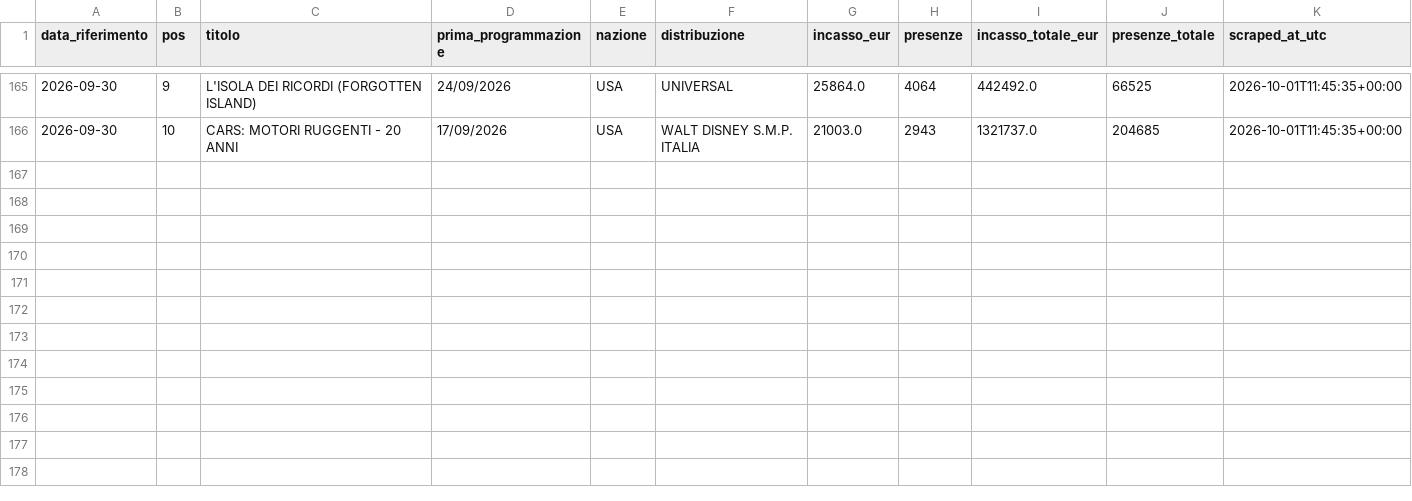
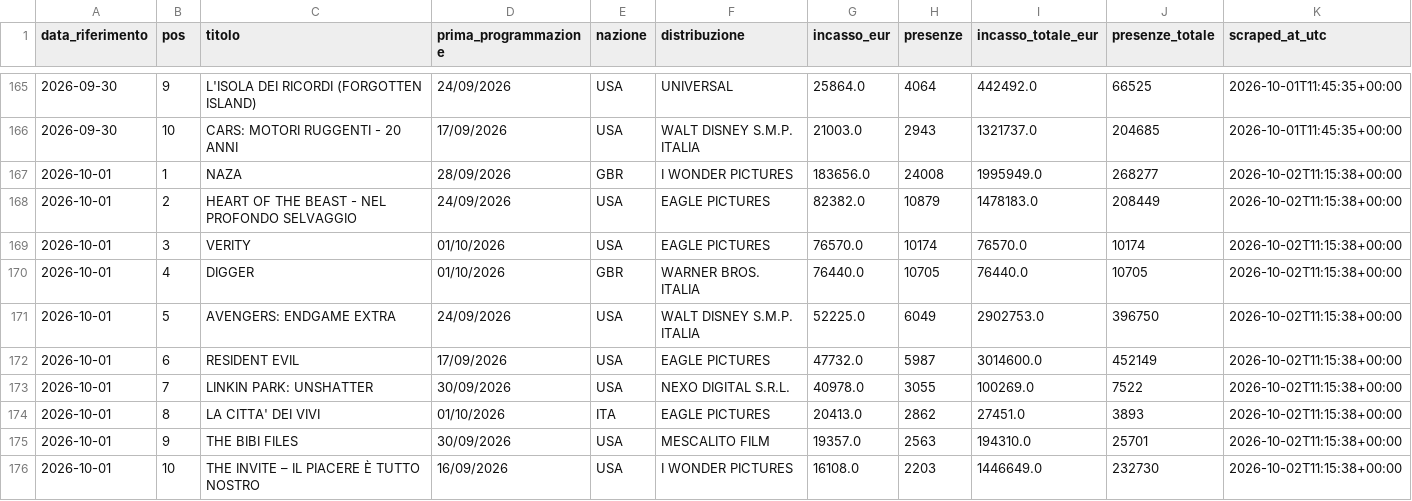
Before and after one commit to gniola/Cinetel-Scraper, a CSV file: data/cinetel_boxoffice.csv, drawn as a sheet; only a part is shown, gaps mark what is left out.

```diff
--- a/data/cinetel_boxoffice.csv
+++ b/data/cinetel_boxoffice.csv
@@ -166 +166,11 @@ data_riferimento,pos,titolo,prima_programmazione,nazione,distribuzione,incasso_e
 2026-09-30,10,CARS: MOTORI RUGGENTI - 20 ANNI,17/09/2026,USA,WALT DISNEY S.M.P. ITALIA,21003.0,2943,1321737.0,204685,2026-10-01T11:45:35+00:00
+2026-10-01,1,NAZA,28/09/2026,GBR,I WONDER PICTURES,183656.0,24008,1995949.0,268277,2026-10-02T11:15:38+00:00
+2026-10-01,2,HEART OF THE BEAST - NEL PROFONDO SELVAGGIO,24/09/2026,USA,EAGLE PICTURES,82382.0,10879,1478183.0,208449,2026-10-02T11:15:38+00:00
+2026-10-01,3,VERITY,01/10/2026,USA,EAGLE PICTURES,76570.0,10174,76570.0,10174,2026-10-02T11:15:38+00:00
+2026-10-01,4,DIGGER,01/10/2026,GBR,WARNER BROS. ITALIA,76440.0,10705,76440.0,10705,2026-10-02T11:15:38+00:00
+2026-10-01,5,AVENGERS: ENDGAME EXTRA,24/09/2026,USA,WALT DISNEY S.M.P. ITALIA,52225.0,6049,2902753.0,396750,2026-10-02T11:15:38+00:00
+2026-10-01,6,RESIDENT EVIL,17/09/2026,USA,EAGLE PICTURES,47732.0,5987,3014600.0,452149,2026-10-02T11:15:38+00:00
+2026-10-01,7,LINKIN PARK: UNSHATTER,30/09/2026,USA,NEXO DIGITAL S.R.L.,40978.0,3055,100269.0,7522,2026-10-02T11:15:38+00:00
+2026-10-01,8,LA CITTA' DEI VIVI,01/10/2026,ITA,EAGLE PICTURES,20413.0,2862,27451.0,3893,2026-10-02T11:15:38+00:00
+2026-10-01,9,THE BIBI FILES,30/09/2026,USA,MESCALITO FILM,19357.0,2563,194310.0,25701,2026-10-02T11:15:38+00:00
+2026-10-01,10,THE INVITE – IL PIACERE È TUTTO NOSTRO,16/09/2026,USA,I WONDER PICTURES,16108.0,2203,1446649.0,232730,2026-10-02T11:15:38+00:00
```
Also changed, not shown: 1 other file.
